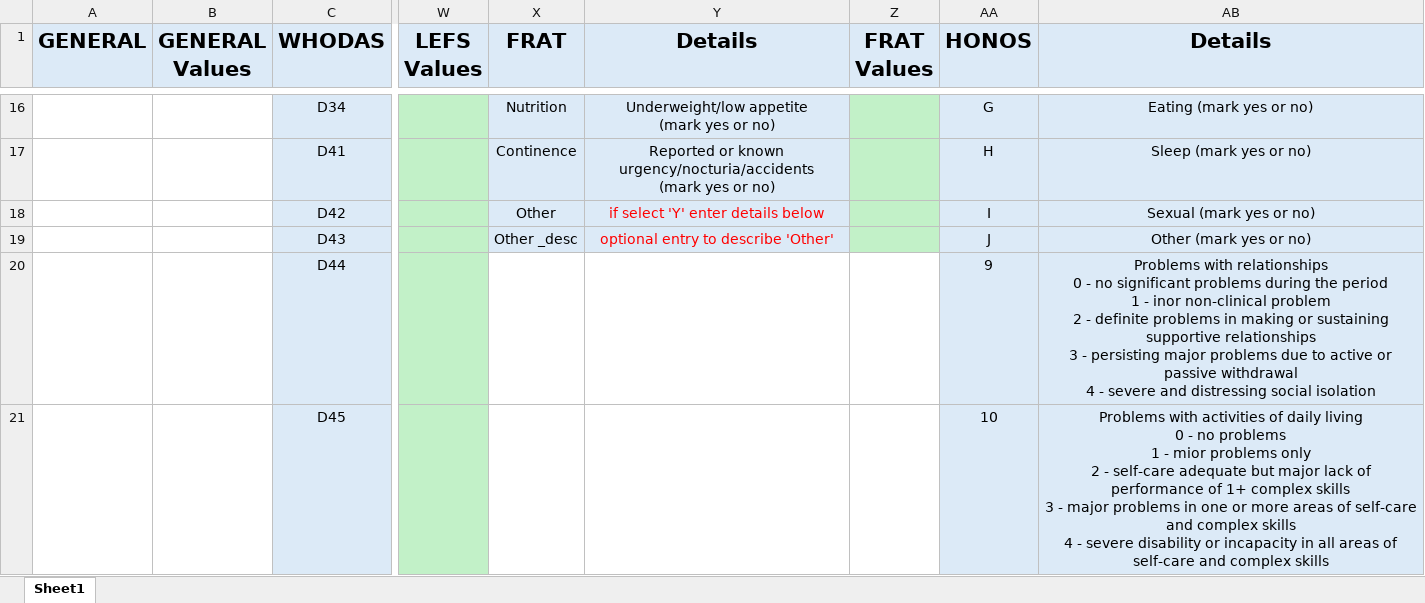
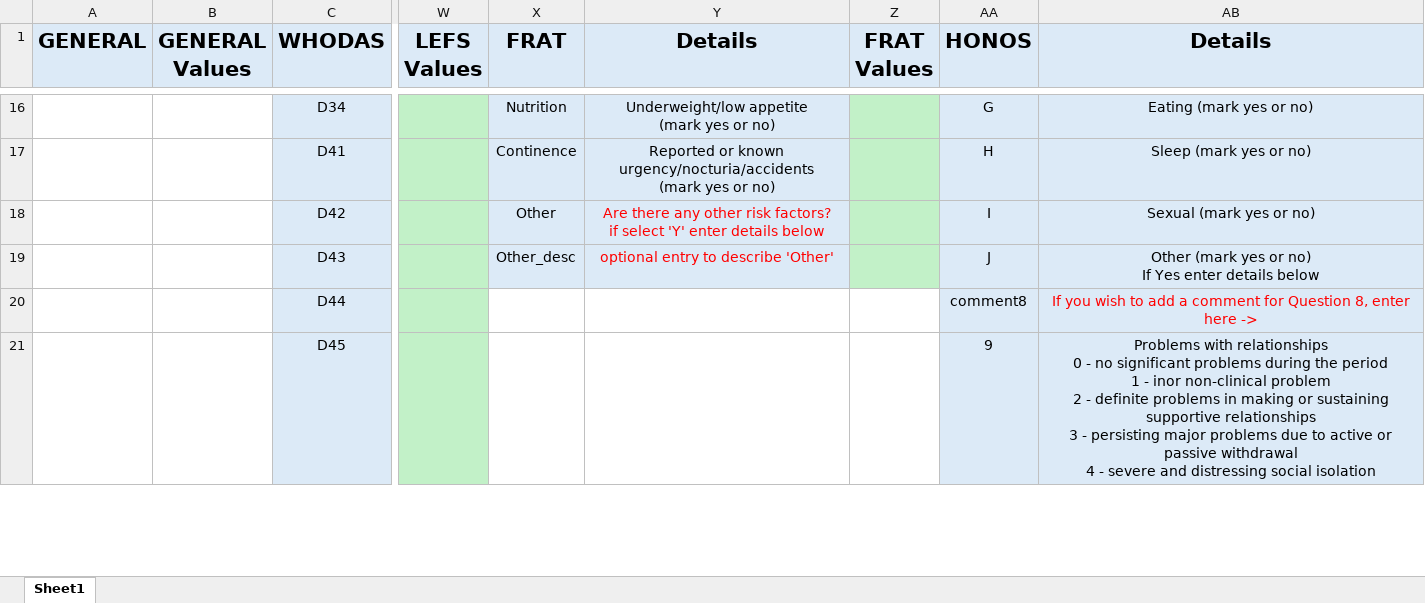
Before and after one commit to lifthealthgroup/form_creator, an Excel workbook: template.xlsx, sheet Sheet1, drawn as a sheet; only a part is shown, gaps mark what is left out; values as stored, in another font and other column widths than the file's, no borders; ↵ is a line break in a cell; the diff covers the shown part only; the diff names each change by its address in the sheet, - before the commit and + after, or states it on an @@ line.

Commit message:
minor change to excel template

```diff
--- a/template.xlsx (sheet Sheet1)
+++ b/template.xlsx (sheet Sheet1)
-Y18 (Details): if select…
+Y18 (Details): Are there any other risk factors? ↵ if select…
-X19 (FRAT): Other _desc
+X19 (FRAT): Other_desc
-AB19 (Details): Other (mark yes or no)
+AB19 (Details): Other (mark yes or no) ↵ If Yes enter details below
-AA20 (HONOS): 9
+AA20 (HONOS): comment8
-AB20 (Details): Problems with relationships ↵ 0 - no significant problems during the period ↵ 1 - inor non-clinical problem ↵ 2 - definite problems in making or sustaining supportive relationships ↵ 3 - persisting major problems due to active or passive withdrawal ↵ 4 - severe and distressing social isolation
+AB20 (Details): If you wish to add a comment for Question 8, enter here ->
-AB20 text colour: black
+AB20 text colour: #FF0000
-AA21 (HONOS): 10
+AA21 (HONOS): 9
-AB21 (Details): Problems with activities of daily living ↵ 0 - no problems ↵ 1 - mior problems only ↵ 2 - self-care adequate but major lack of performance of 1+ complex skills ↵ 3 - major problems in one or more areas of self-care and complex skills ↵ 4 - severe disability or incapacity in all areas of self-care and complex skills
+AB21 (Details): Problems with relationships ↵ 0 - no significant problems during the period ↵ 1 - inor non-clinical problem ↵ 2 - definite problems in making or sustaining supportive relationships ↵ 3 - persisting major problems due to active or passive withdrawal ↵ 4 - severe and distressing social isolation
```
Also changed, not shown: 6 edited cells and cell formats elsewhere in this sheet.
